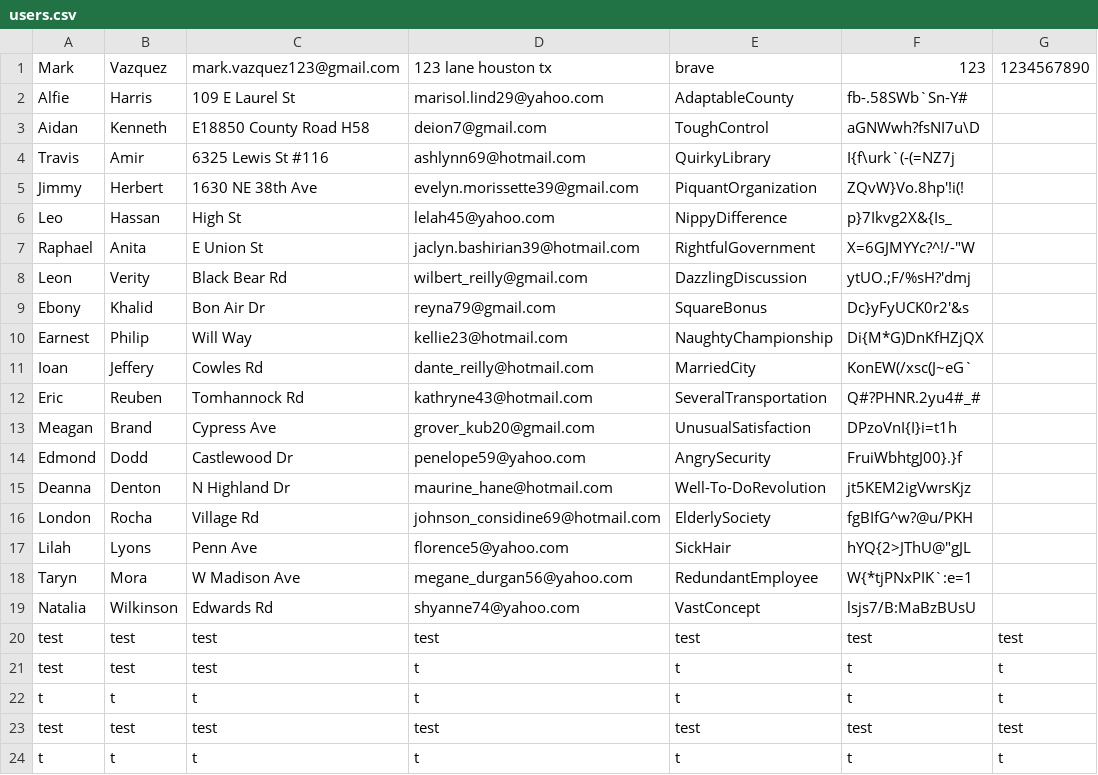
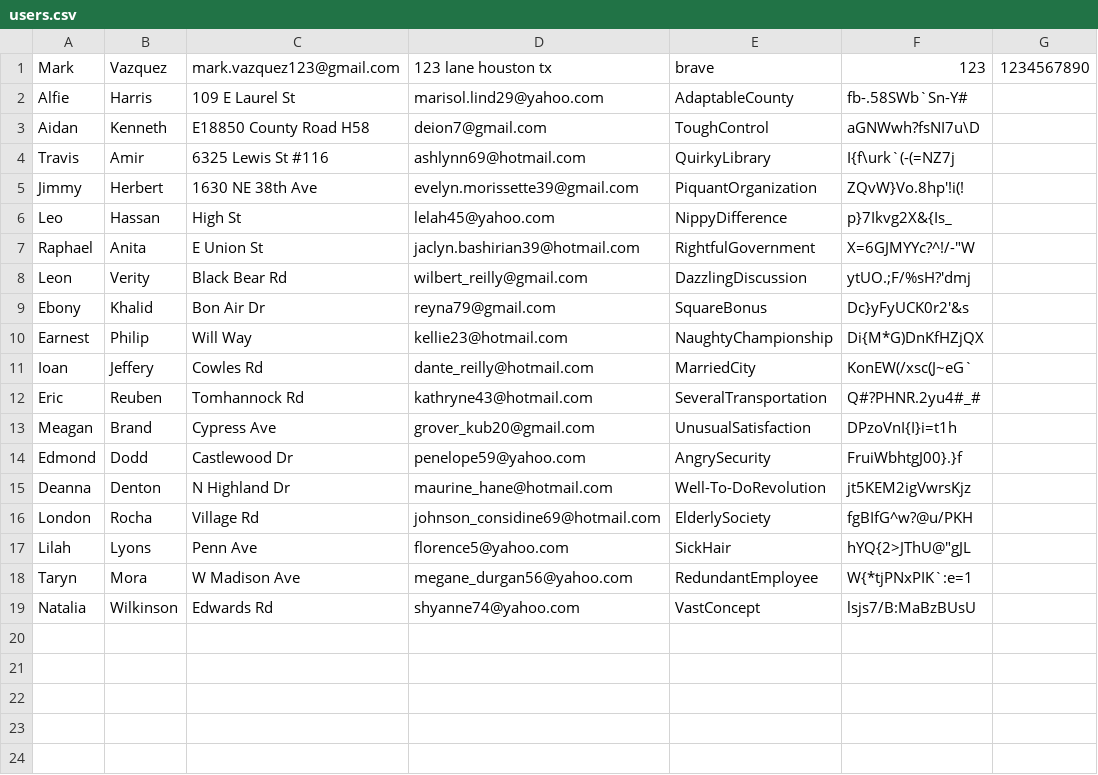
Before and after one commit to Bravegar/eCommerce-REPL, a CSV file: 3321_Prototype/users.csv, drawn as a sheet; the diff names each change by its address in the sheet, - before the commit and + after, or states it on an @@ line.

Commit message:
checks for whether a user is admin or not

```diff
--- a/3321_Prototype/users.csv
+++ b/3321_Prototype/users.csv
-row 20: test | test | test | test | test | test | test
-row 21: test | test | test | t | t | t | t
-row 22: t | t | t | t | t | t | t
-row 23: test | test | test | test | test | test | test
-row 24: t | t | t | t | t | t | t
```
Also changed, not shown: 3 other files.
